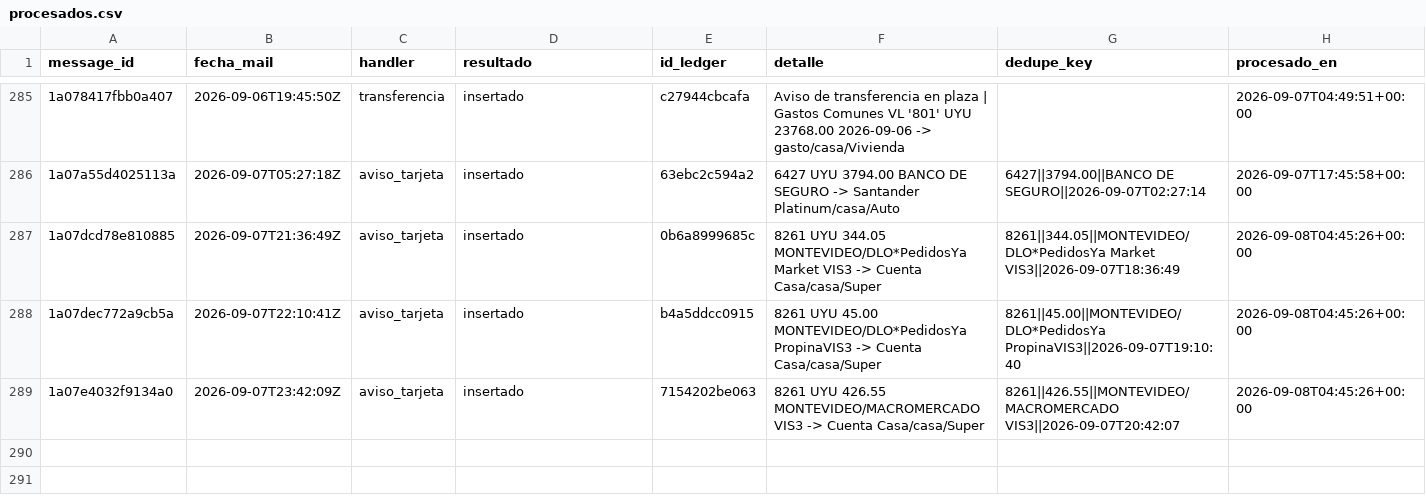
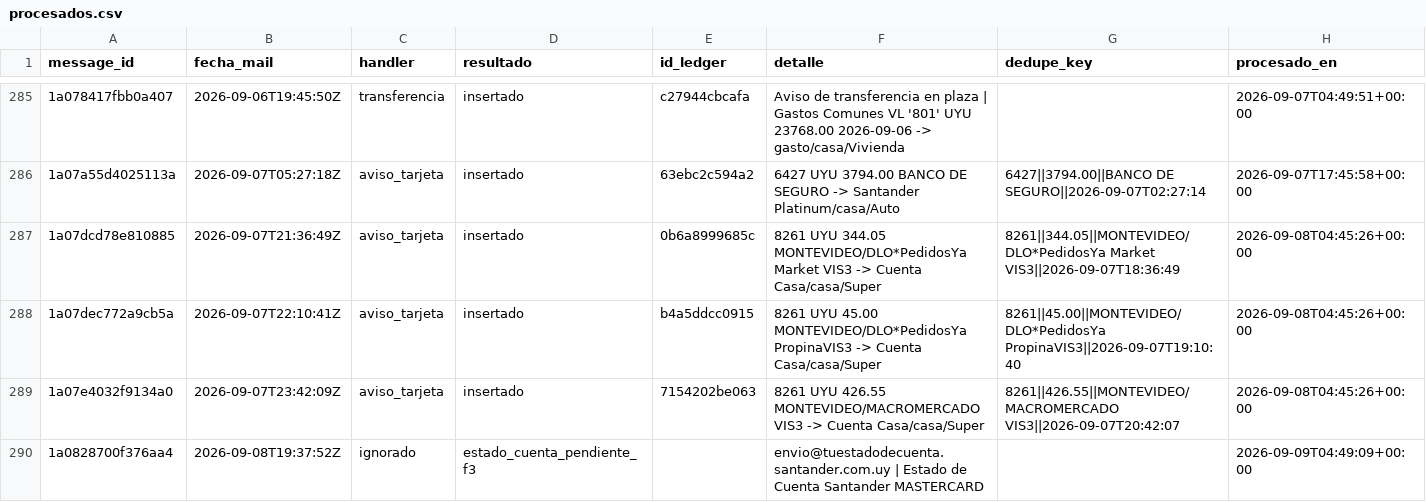
Before and after one commit to joacoguerrae/registro-gastos, a CSV file: data/staging/procesados.csv, drawn as a sheet; only a part is shown, gaps mark what is left out; the diff names each change by its address in the sheet, - before the commit and + after, or states it on an @@ line.

```diff
--- a/data/staging/procesados.csv
+++ b/data/staging/procesados.csv
+row 290: 1a0828700f376aa4 | 2026-09-08T19:37:52Z | ignorado | estado_cuenta_pendiente_f3 |  | envio@tuestadodecuenta.santander.com.uy | Estado de Cuenta Santander MASTERCARD |  | 2026-09-09T04:49:09+00:00
```
Also changed, not shown: 5 other files.
